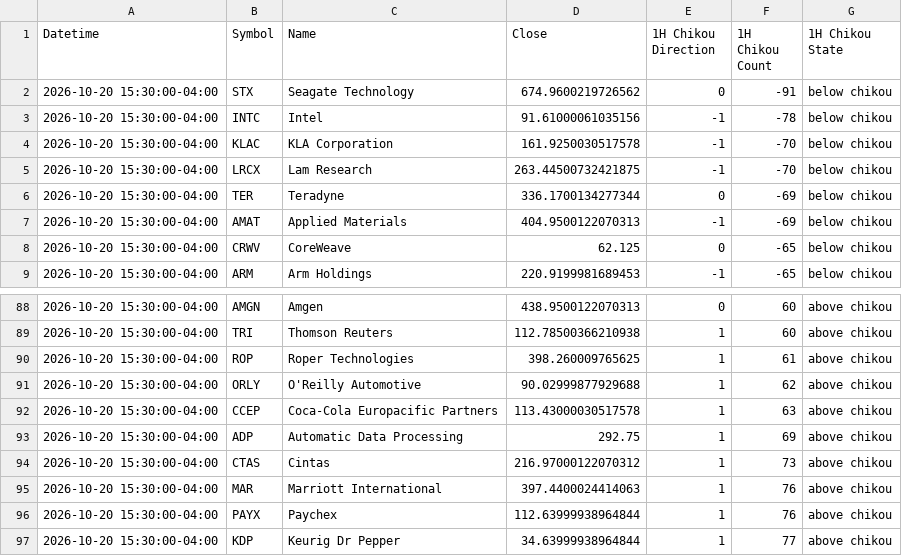
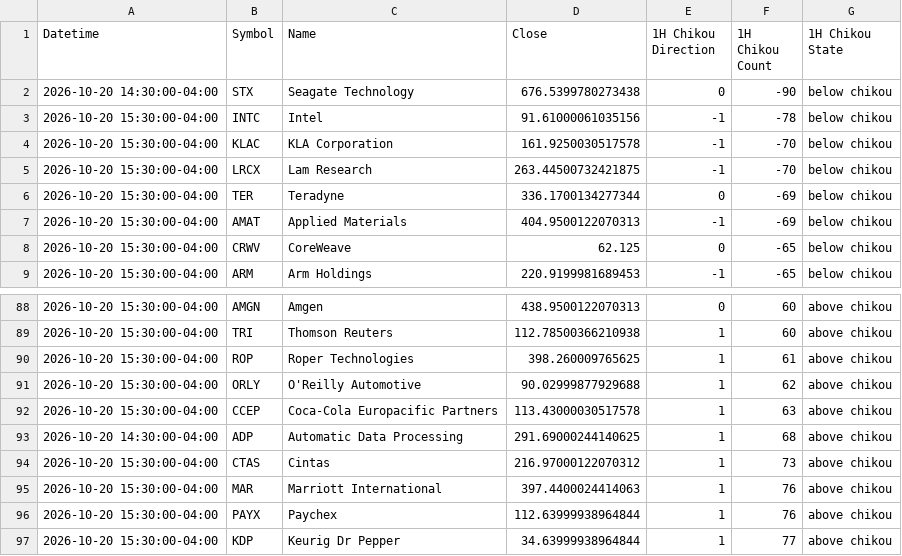
Before and after one commit to harryguiacorn/Ichimoku-Cloud-Signal-Python, a CSV file: output/chikou/Nasdaq100-chikou-1H.csv, drawn as a sheet; only a part is shown, gaps mark what is left out.

```diff
--- a/output/chikou/Nasdaq100-chikou-1H.csv
+++ b/output/chikou/Nasdaq100-chikou-1H.csv
@@ -1,3 +1,3 @@
 Datetime,Symbol,Name,Close,1H Chikou Direction,1H Chikou Count,1H Chikou State
-2026-10-20 15:30:00-04:00,STX,Seagate Technology,674.9600219726562,0,-91,below chikou
+2026-10-20 14:30:00-04:00,STX,Seagate Technology,676.5399780273438,0,-90,below chikou
 2026-10-20 15:30:00-04:00,INTC,Intel,91.61000061035156,-1,-78,below chikou
@@ -92,3 +92,3 @@ Datetime,Symbol,Name,Close,1H Chikou Direction,1H Chikou Count,1H Chikou State
 2026-10-20 15:30:00-04:00,CCEP,Coca-Cola Europacific Partners,113.43000030517578,1,63,above chikou
-2026-10-20 15:30:00-04:00,ADP,Automatic Data Processing,292.75,1,69,above chikou
+2026-10-20 14:30:00-04:00,ADP,Automatic Data Processing,291.69000244140625,1,68,above chikou
 2026-10-20 15:30:00-04:00,CTAS,Cintas,216.97000122070312,1,73,above chikou
```
Also changed, not shown: output/chikou/Nasdaq100-chikou-D.csv, output/chikou/Nasdaq100-chikou-merged.csv, 14 other files.
